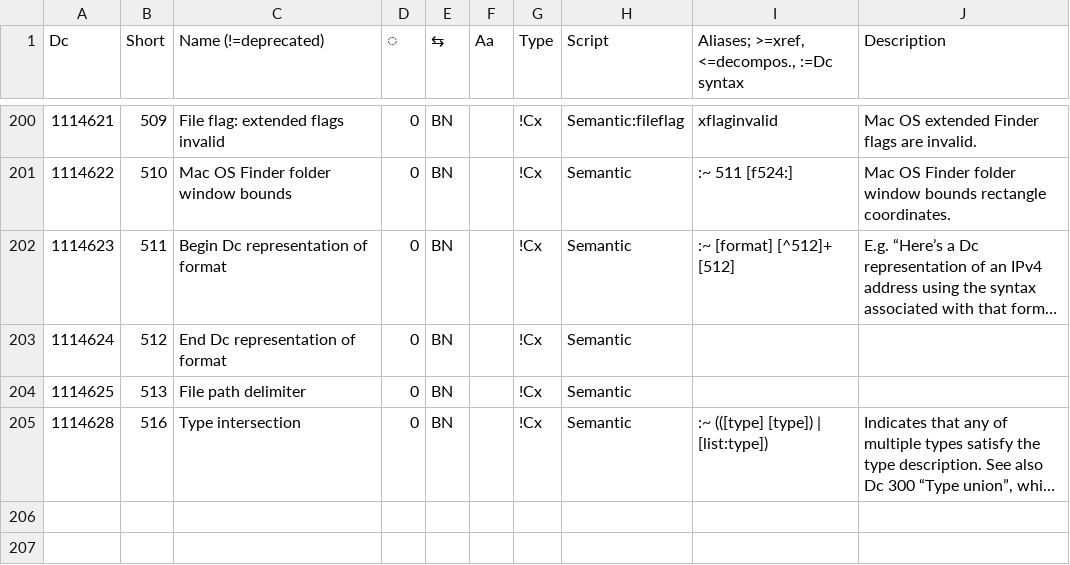
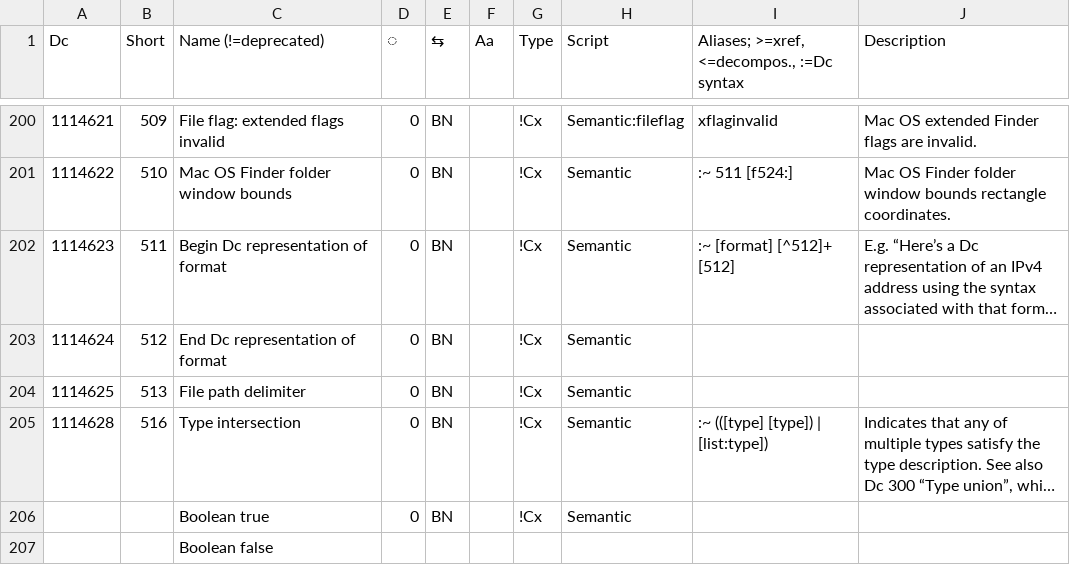
Before and after one commit to collectivetoolbox/collectivetoolbox, a CSV file: src/formats/dcdata/data/categories/semantic.csv, drawn as a sheet; only a part is shown, gaps mark what is left out; long unchanged cells end in …; the diff names each change by its address in the sheet, - before the commit and + after, or states it on an @@ line.

Commit message:
data: Add Booleans

```diff
--- a/src/formats/dcdata/data/categories/semantic.csv
+++ b/src/formats/dcdata/data/categories/semantic.csv
+row 206:  |  | Boolean true | 0 | BN |  | !Cx | Semantic
+row 207:  |  | Boolean false
```
